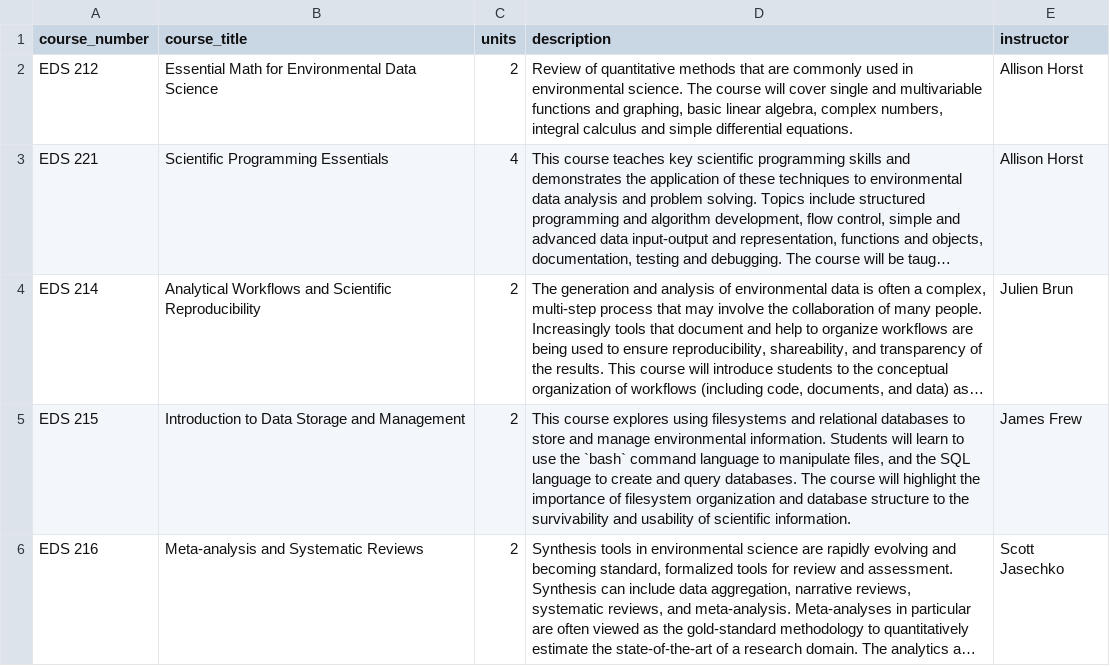
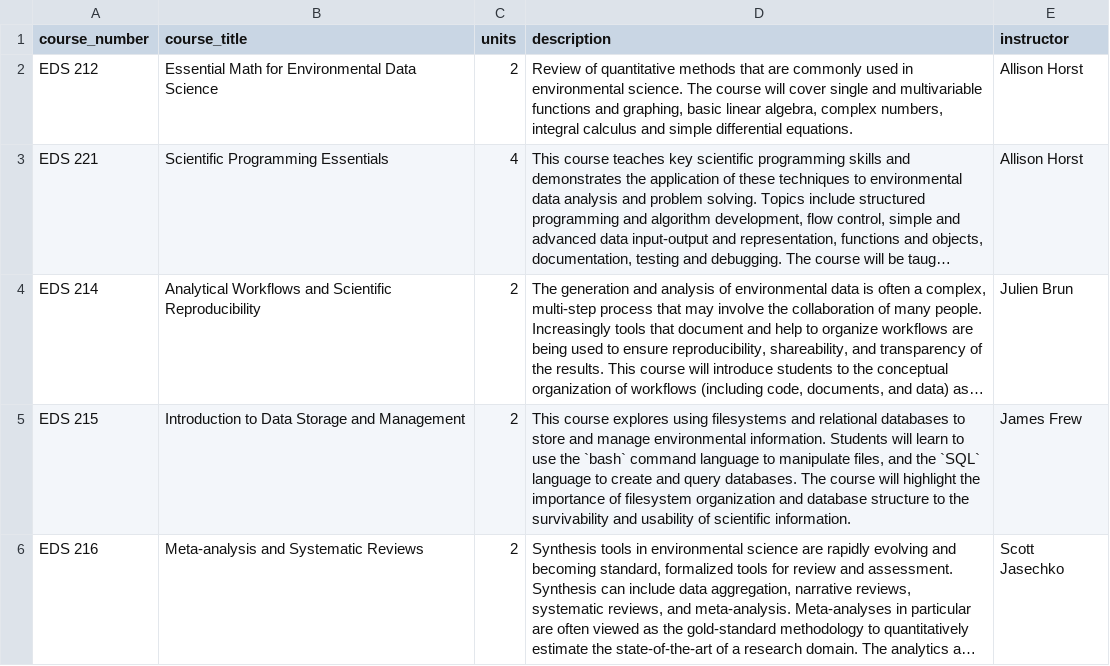
Before and after one commit to UCSB-MEDS/UCSB-MEDS.github.io, a CSV file: course_description_files/summer.csv, drawn as a sheet; long unchanged cells end in …; the diff names each change by its address in the sheet, - before the commit and + after, or states it on an @@ line.

Commit message:
add EDS 212 and 221 course links

```diff
--- a/course_description_files/summer.csv
+++ b/course_description_files/summer.csv
-D5 (description): …and the SQL language to…
+D5 (description): …and the `SQL` language to…
```
Also changed, not shown: docs/course_description_files/summer.csv, 12 other files.
